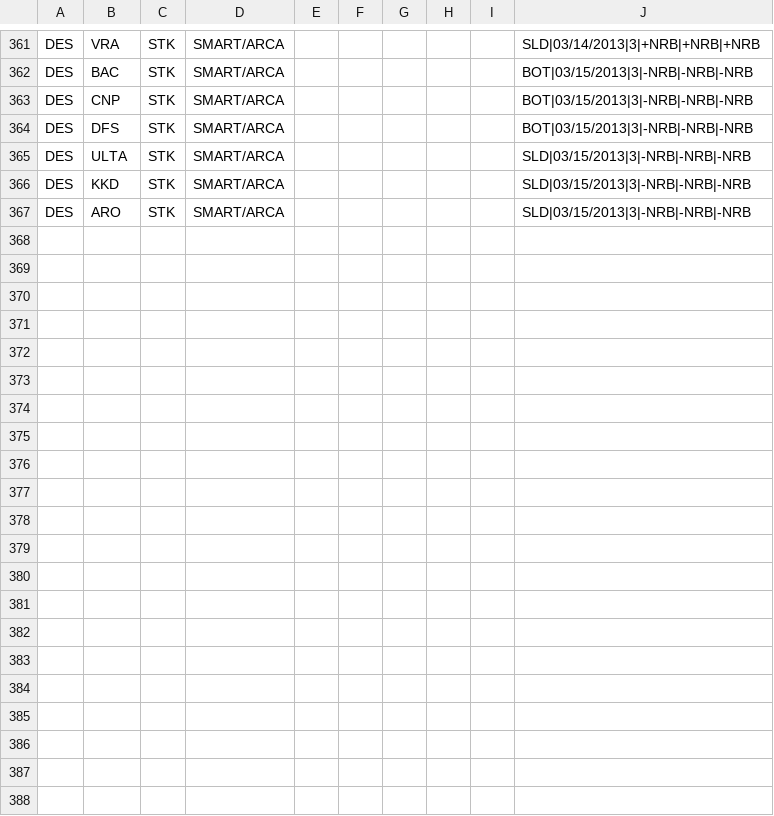
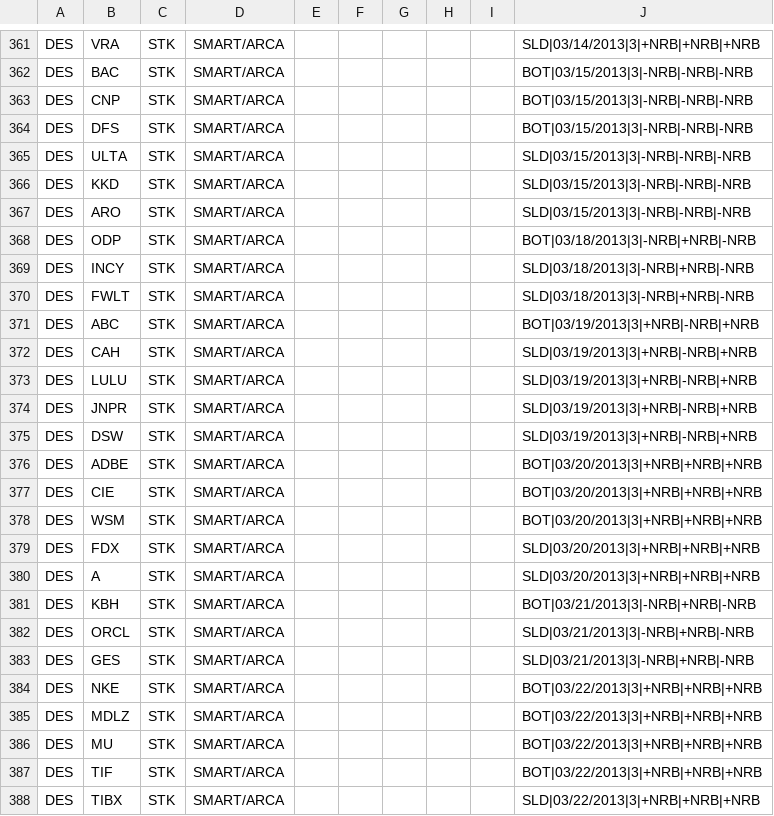
Before and after one commit to trade-manager/trade-manager, a CSV file: db/GapperTraded-2013.csv, drawn as a sheet; only a part is shown, gaps mark what is left out.

Commit message:
Weekly gappers

```diff
--- a/db/GapperTraded-2013.csv
+++ b/db/GapperTraded-2013.csv
@@ -367 +367,22 @@ DES,KKD,STK,SMART/ARCA,,,,,,SLD|03/15/2013|3|-NRB|-NRB|-NRB
 DES,ARO,STK,SMART/ARCA,,,,,,SLD|03/15/2013|3|-NRB|-NRB|-NRB
+DES,ODP,STK,SMART/ARCA,,,,,,BOT|03/18/2013|3|-NRB|+NRB|-NRB
+DES,INCY,STK,SMART/ARCA,,,,,,SLD|03/18/2013|3|-NRB|+NRB|-NRB
+DES,FWLT,STK,SMART/ARCA,,,,,,SLD|03/18/2013|3|-NRB|+NRB|-NRB
+DES,ABC,STK,SMART/ARCA,,,,,,BOT|03/19/2013|3|+NRB|-NRB|+NRB
+DES,CAH,STK,SMART/ARCA,,,,,,SLD|03/19/2013|3|+NRB|-NRB|+NRB
+DES,LULU,STK,SMART/ARCA,,,,,,SLD|03/19/2013|3|+NRB|-NRB|+NRB
+DES,JNPR,STK,SMART/ARCA,,,,,,SLD|03/19/2013|3|+NRB|-NRB|+NRB
+DES,DSW,STK,SMART/ARCA,,,,,,SLD|03/19/2013|3|+NRB|-NRB|+NRB
+DES,ADBE,STK,SMART/ARCA,,,,,,BOT|03/20/2013|3|+NRB|+NRB|+NRB
+DES,CIE,STK,SMART/ARCA,,,,,,BOT|03/20/2013|3|+NRB|+NRB|+NRB
+DES,WSM,STK,SMART/ARCA,,,,,,BOT|03/20/2013|3|+NRB|+NRB|+NRB
+DES,FDX,STK,SMART/ARCA,,,,,,SLD|03/20/2013|3|+NRB|+NRB|+NRB
+DES,A,STK,SMART/ARCA,,,,,,SLD|03/20/2013|3|+NRB|+NRB|+NRB
+DES,KBH,STK,SMART/ARCA,,,,,,BOT|03/21/2013|3|-NRB|+NRB|-NRB
+DES,ORCL,STK,SMART/ARCA,,,,,,SLD|03/21/2013|3|-NRB|+NRB|-NRB
+DES,GES,STK,SMART/ARCA,,,,,,SLD|03/21/2013|3|-NRB|+NRB|-NRB
+DES,NKE,STK,SMART/ARCA,,,,,,BOT|03/22/2013|3|+NRB|+NRB|+NRB
+DES,MDLZ,STK,SMART/ARCA,,,,,,BOT|03/22/2013|3|+NRB|+NRB|+NRB
+DES,MU,STK,SMART/ARCA,,,,,,BOT|03/22/2013|3|+NRB|+NRB|+NRB
+DES,TIF,STK,SMART/ARCA,,,,,,BOT|03/22/2013|3|+NRB|+NRB|+NRB
+DES,TIBX,STK,SMART/ARCA,,,,,,SLD|03/22/2013|3|+NRB|+NRB|+NRB
```
